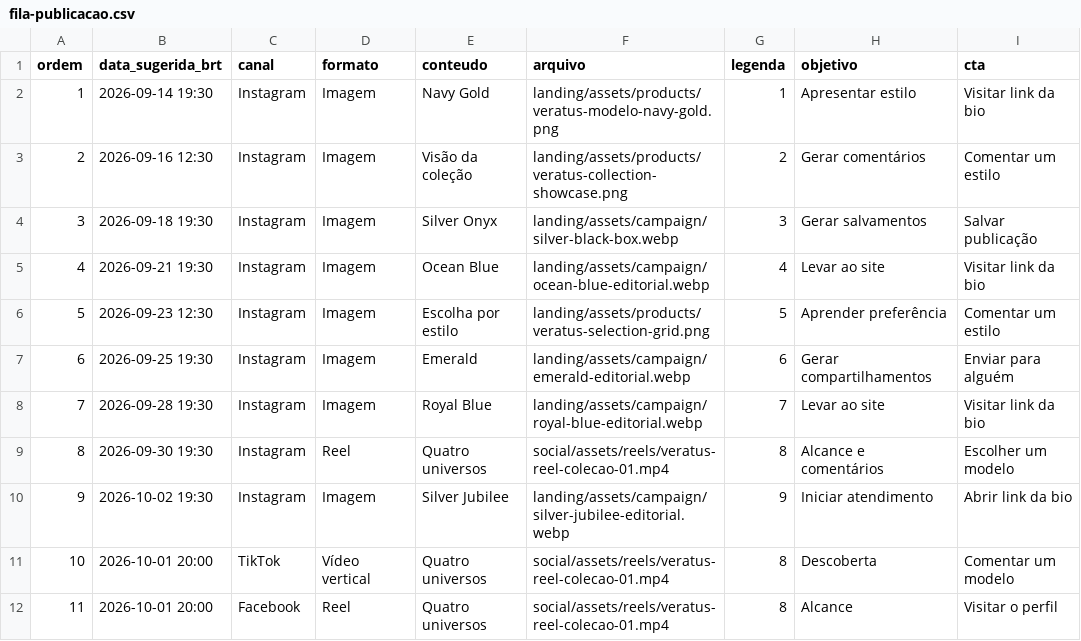
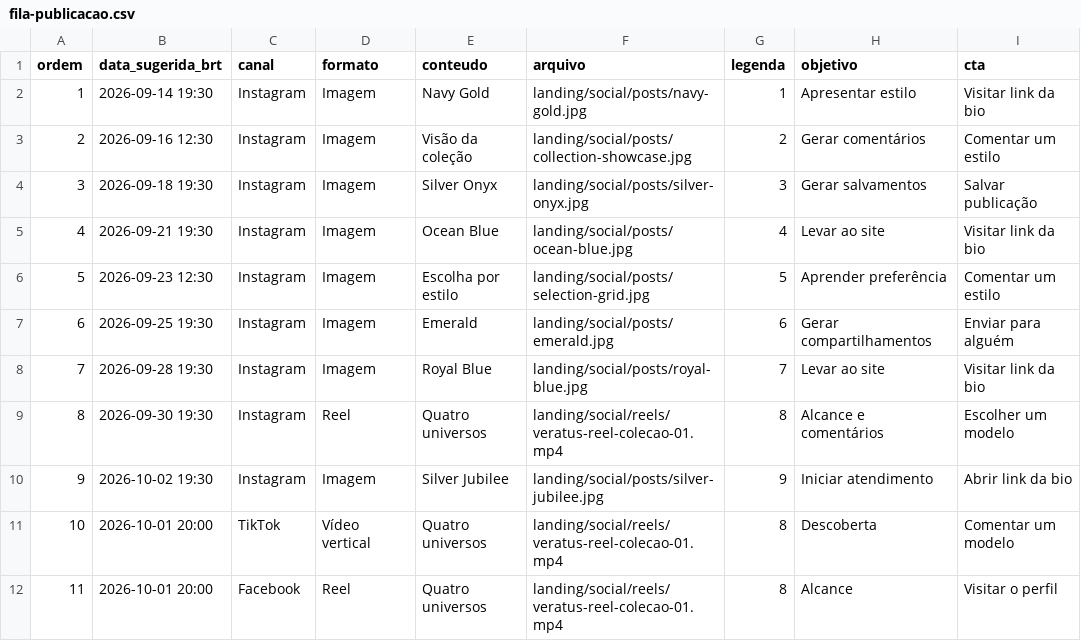
Before and after one commit to Eduardo3231/Veratus, a CSV file: social/fila-publicacao.csv, drawn as a sheet; only a part is shown; the diff names each change by its address in the sheet, - before the commit and + after, or states it on an @@ line.

Commit message:
feat: automatizar fila social da Meta

```diff
--- a/social/fila-publicacao.csv
+++ b/social/fila-publicacao.csv
-F2 (arquivo): landing/assets/products/veratus-modelo-navy-gold.png
+F2 (arquivo): landing/social/posts/navy-gold.jpg
-F3 (arquivo): landing/assets/products/veratus-collection-showcase.png
+F3 (arquivo): landing/social/posts/collection-showcase.jpg
-F4 (arquivo): landing/assets/campaign/silver-black-box.webp
+F4 (arquivo): landing/social/posts/silver-onyx.jpg
-F5 (arquivo): landing/assets/campaign/ocean-blue-editorial.webp
+F5 (arquivo): landing/social/posts/ocean-blue.jpg
-F6 (arquivo): landing/assets/products/veratus-selection-grid.png
+F6 (arquivo): landing/social/posts/selection-grid.jpg
-F7 (arquivo): landing/assets/campaign/emerald-editorial.webp
+F7 (arquivo): landing/social/posts/emerald.jpg
-F8 (arquivo): landing/assets/campaign/royal-blue-editorial.webp
+F8 (arquivo): landing/social/posts/royal-blue.jpg
-F9 (arquivo): social/assets/reels/veratus-reel-colecao-01.mp4
+F9 (arquivo): landing/social/reels/veratus-reel-colecao-01.mp4
-F10 (arquivo): landing/assets/campaign/silver-jubilee-editorial.webp
+F10 (arquivo): landing/social/posts/silver-jubilee.jpg
-F11:F12 (arquivo): social/assets/reels/veratus-reel-colecao-01.mp4
+F11:F12 (arquivo): landing/social/reels/veratus-reel-colecao-01.mp4
```
Also changed, not shown: 15 other files.
